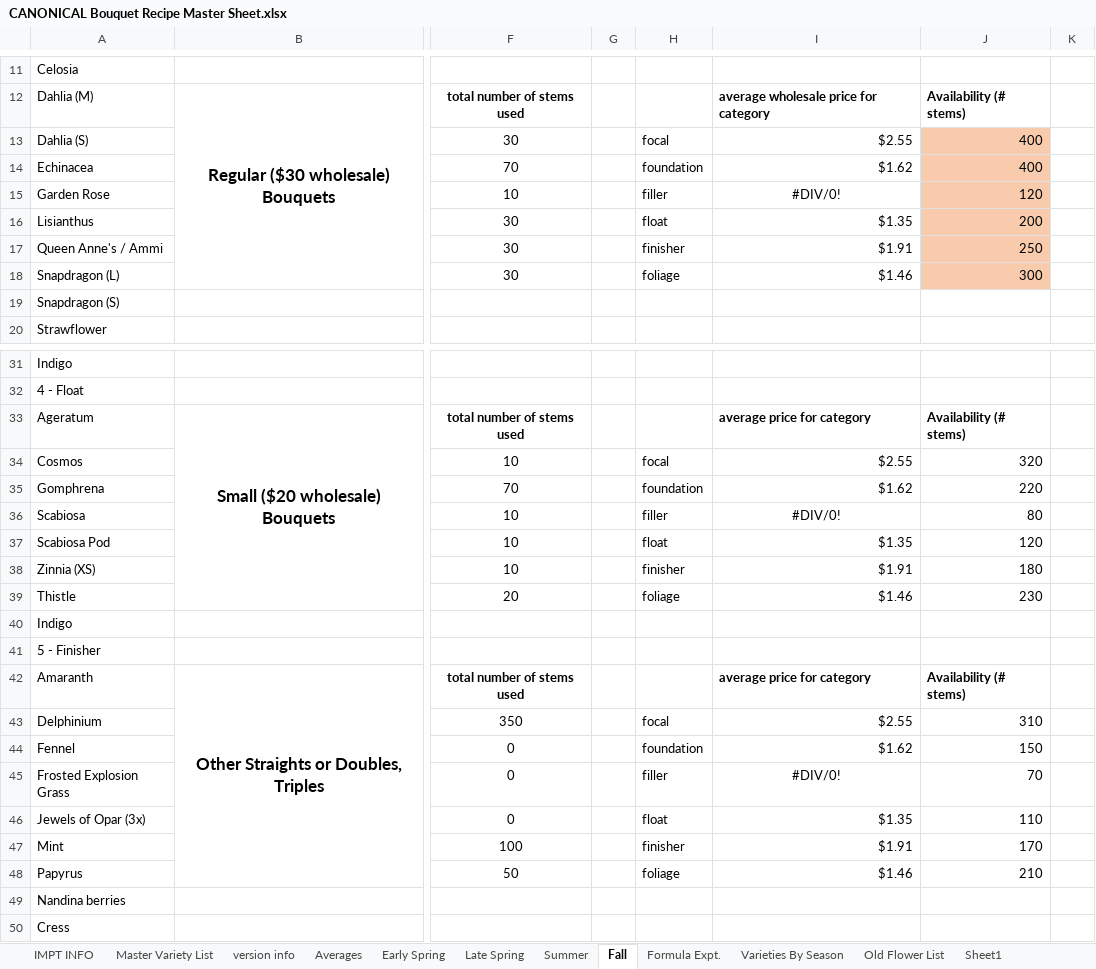
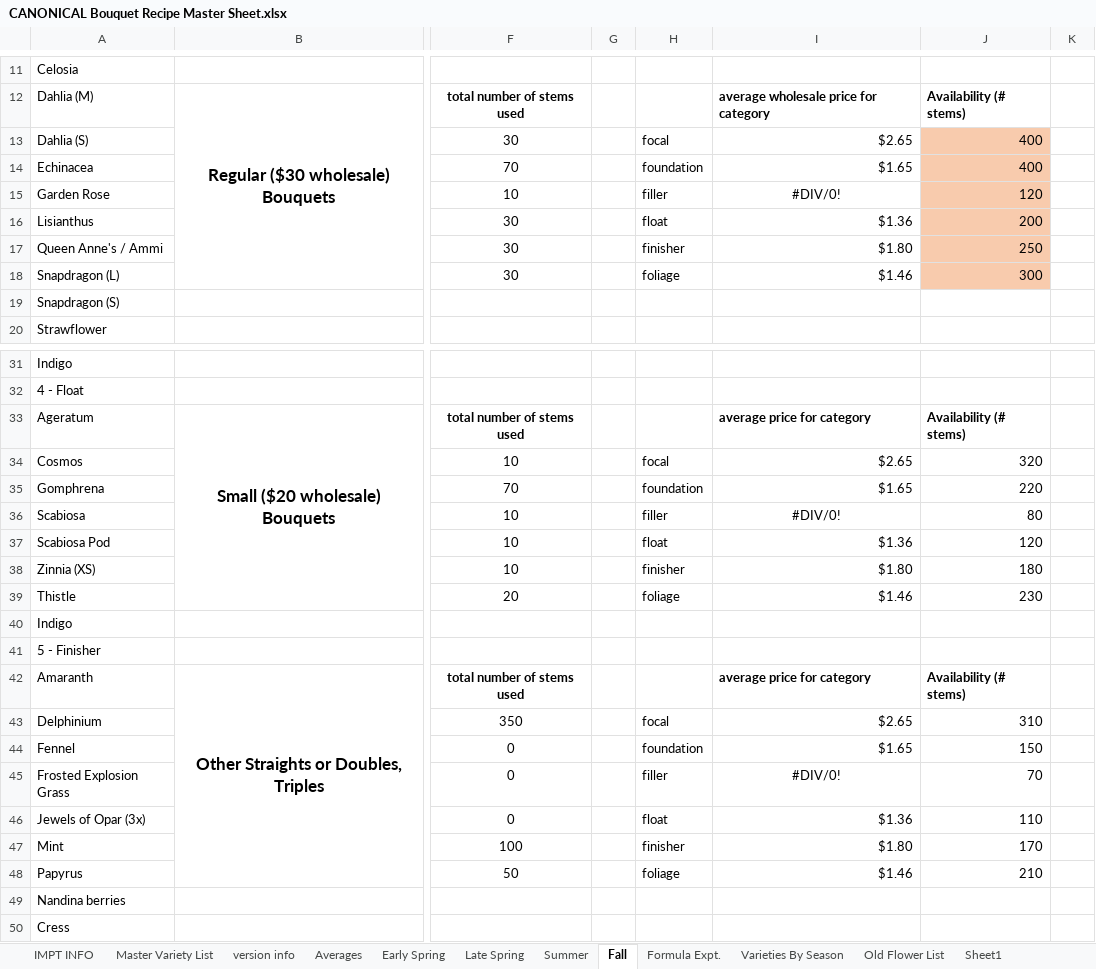
Before and after one commit to sweetpiedmont/bouquet-blueprint-app, an Excel workbook: data/CANONICAL Bouquet Recipe Master Sheet.xlsx, sheet Fall, drawn as a sheet; only a part is shown, gaps mark what is left out; values as stored, in another font and other column widths than the file's, no borders; the diff covers the shown part only; the diff names each change by its address in the sheet, - before the commit and + after, or states it on an @@ line.

```diff
--- a/data/CANONICAL Bouquet Recipe Master Sheet.xlsx (sheet Fall)
+++ b/data/CANONICAL Bouquet Recipe Master Sheet.xlsx (sheet Fall)
-I13: $2.55
+I13: $2.65
-I14: $1.62
+I14: $1.65
-I16: $1.35
+I16: $1.36
-I17: $1.91
+I17: $1.80
-I34: $2.55
+I34: $2.65
-I35: $1.62
+I35: $1.65
-I37: $1.35
+I37: $1.36
-I38: $1.91
+I38: $1.80
-I43: $2.55
+I43: $2.65
-I44: $1.62
+I44: $1.65
-I46: $1.35
+I46: $1.36
-I47: $1.91
+I47: $1.80
```
Also changed, not shown: 4 edited cells elsewhere in this sheet, sheet Master Variety List, sheet Late Spring, sheet version info, sheet Early Spring, sheet Summer, formulas that keep their value.
